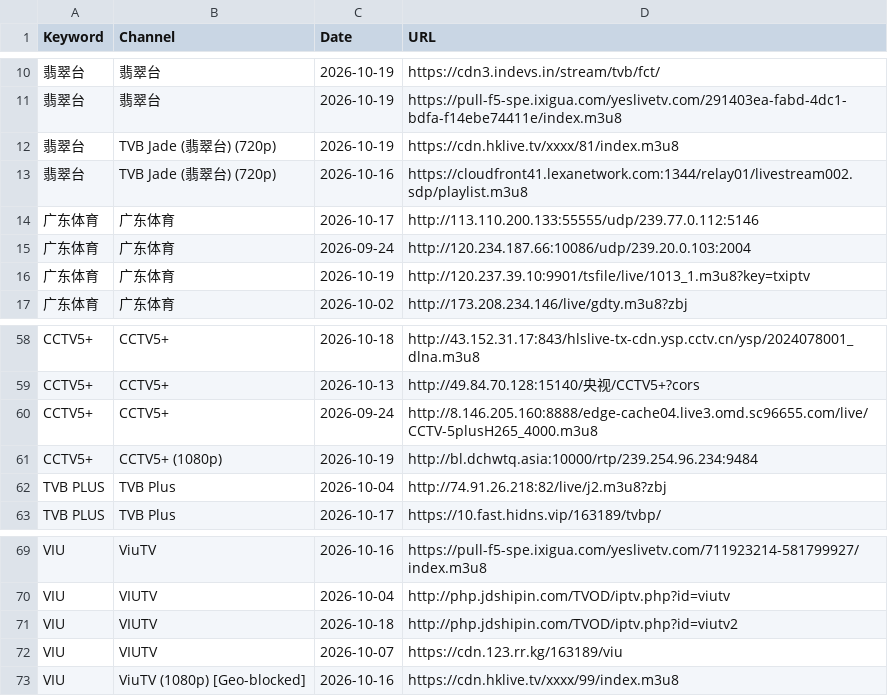
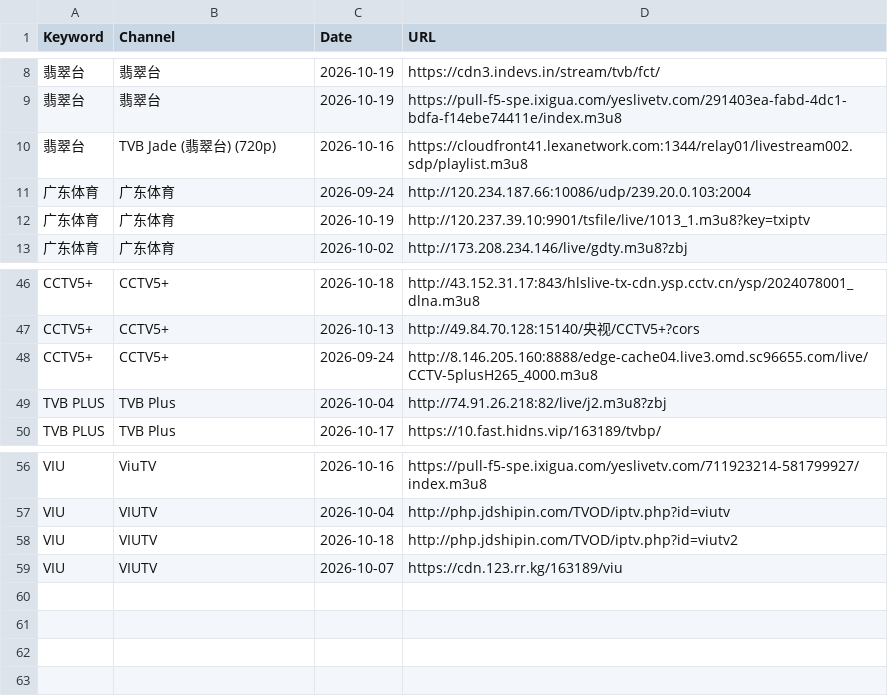
Before and after one commit to wan7up/tonkiascraper, a CSV file: data.csv, drawn as a sheet; only a part is shown, gaps mark what is left out; the diff covers the shown part only.

```diff
--- a/data.csv
+++ b/data.csv
@@ -11,5 +9,3 @@ Keyword,Channel,Date,URL
 翡翠台,翡翠台,2026-10-19,https://pull-f5-spe.ixigua.com/yeslivetv.com/291403ea-fabd-4dc1-bdfa-f14ebe74411e/index.m3u8
-翡翠台,TVB Jade (翡翠台) (720p),2026-10-19,https://cdn.hklive.tv/xxxx/81/index.m3u8
 翡翠台,TVB Jade (翡翠台) (720p),2026-10-16,https://cloudfront41.lexanetwork.com:1344/relay01/livestream002.sdp/playlist.m3u8
-广东体育,广东体育,2026-10-17,http://113.110.200.133:55555/udp/239.77.0.112:5146
 广东体育,广东体育,2026-09-24,http://120.234.187.66:10086/udp/239.20.0.103:2004
@@ -60,3 +48,2 @@ CCTV5+,CCTV5+,2026-10-13,http://49.84.70.128:15140/央视/CCTV5+?cors
 CCTV5+,CCTV5+,2026-09-24,http://8.146.205.160:8888/edge-cache04.live3.omd.sc96655.com/live/CCTV-5plusH265_4000.m3u8
-CCTV5+,CCTV5+ (1080p),2026-10-19,http://bl.dchwtq.asia:10000/rtp/239.254.96.234:9484
 TVB PLUS,TVB Plus,2026-10-04,http://74.91.26.218:82/live/j2.m3u8?zbj
@@ -72,2 +59 @@ VIU,VIUTV,2026-10-18,http://php.jdshipin.com/TVOD/iptv.php?id=viutv2
 VIU,VIUTV,2026-10-07,https://cdn.123.rr.kg/163189/viu
-VIU,ViuTV (1080p) [Geo-blocked],2026-10-16,https://cdn.hklive.tv/xxxx/99/index.m3u8
```
Also changed, not shown: 10 removed rows elsewhere in this file.
